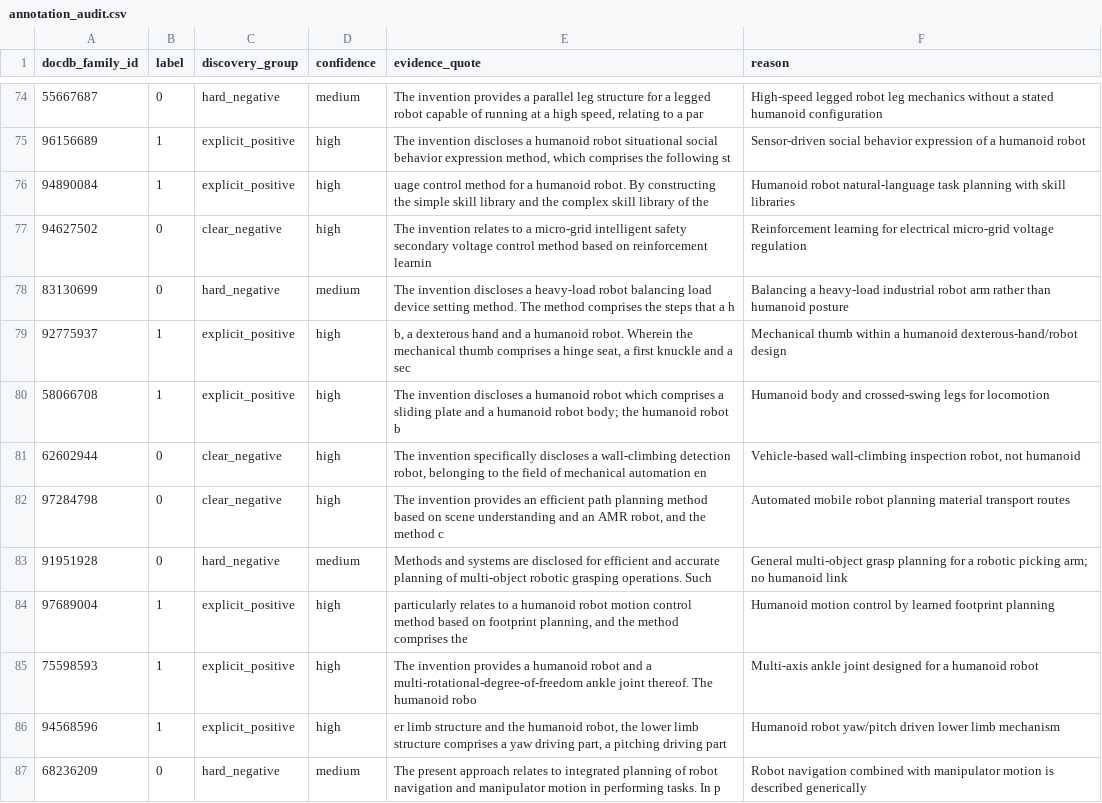
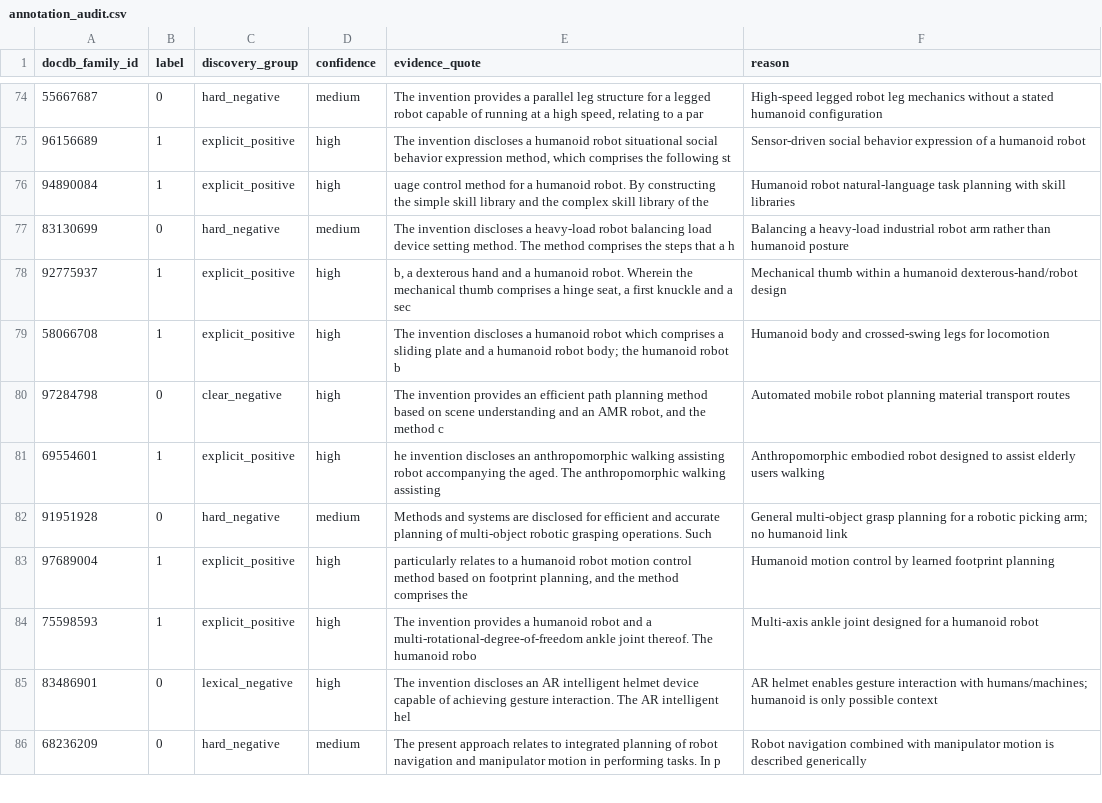
Before and after one commit to roccoangelella/Innovation-management-group-7, a CSV file: samples/humanoid_challenge_100/annotation_audit.csv, drawn as a sheet; only a part is shown, gaps mark what is left out; the diff covers the shown part only.

```diff
--- a/samples/humanoid_challenge_100/annotation_audit.csv
+++ b/samples/humanoid_challenge_100/annotation_audit.csv
@@ -76,3 +76,2 @@ docdb_family_id,label,discovery_group,confidence,evidence_quote,reason
 94890084,1,explicit_positive,high,uage control method for a humanoid robot. By constructing the simple skill library and the complex skill library of the ,Humanoid robot natural-language task planning with skill libraries
-94627502,0,clear_negative,high,The invention relates to a micro-grid intelligent safety secondary voltage control method based on reinforcement learnin,Reinforcement learning for electrical micro-grid voltage regulation
 83130699,0,hard_negative,medium,The invention discloses a heavy-load robot balancing load device setting method. The method comprises the steps that a h,Balancing a heavy-load industrial robot arm rather than humanoid posture
@@ -80,4 +79,4 @@ docdb_family_id,label,discovery_group,confidence,evidence_quote,reason
 58066708,1,explicit_positive,high,The invention discloses a humanoid robot which comprises a sliding plate and a humanoid robot body; the humanoid robot b,Humanoid body and crossed-swing legs for locomotion
-62602944,0,clear_negative,high,"The invention specifically discloses a wall-climbing detection robot, belonging to the field of mechanical automation en","Vehicle-based wall-climbing inspection robot, not humanoid"
 97284798,0,clear_negative,high,"The invention provides an efficient path planning method based on scene understanding and an AMR robot, and the method c",Automated mobile robot planning material transport routes
+69554601,1,explicit_positive,high,he invention discloses an anthropomorphic walking assisting robot accompanying the aged. The anthropomorphic walking assisting ,Anthropomorphic embodied robot designed to assist elderly users walking
 91951928,0,hard_negative,medium,Methods and systems are disclosed for efficient and accurate planning of multi-object robotic grasping operations. Such ,General multi-object grasp planning for a robotic picking arm; no humanoid link
@@ -85,3 +84,3 @@ docdb_family_id,label,discovery_group,confidence,evidence_quote,reason
 75598593,1,explicit_positive,high,The invention provides a humanoid robot and a multi-rotational-degree-of-freedom ankle joint thereof. The humanoid robo,Multi-axis ankle joint designed for a humanoid robot
-94568596,1,explicit_positive,high,"er limb structure and the humanoid robot, the lower limb structure comprises a yaw driving part, a pitching driving part",Humanoid robot yaw/pitch driven lower limb mechanism
+83486901,0,lexical_negative,high,The invention discloses an AR intelligent helmet device capable of achieving gesture interaction. The AR intelligent hel,AR helmet enables gesture interaction with humans/machines; humanoid is only possible context
 68236209,0,hard_negative,medium,The present approach relates to integrated planning of robot navigation and manipulator motion in performing tasks. In p,Robot navigation combined with manipulator motion is described generically
```
Also changed, not shown: 12 added rows, 11 removed rows and 4 edited cells elsewhere in this file, samples/humanoid_challenge_100/challenge_100_for_labeling.csv, samples/humanoid_challenge_100/challenge_100_full.csv, 3 other files.
